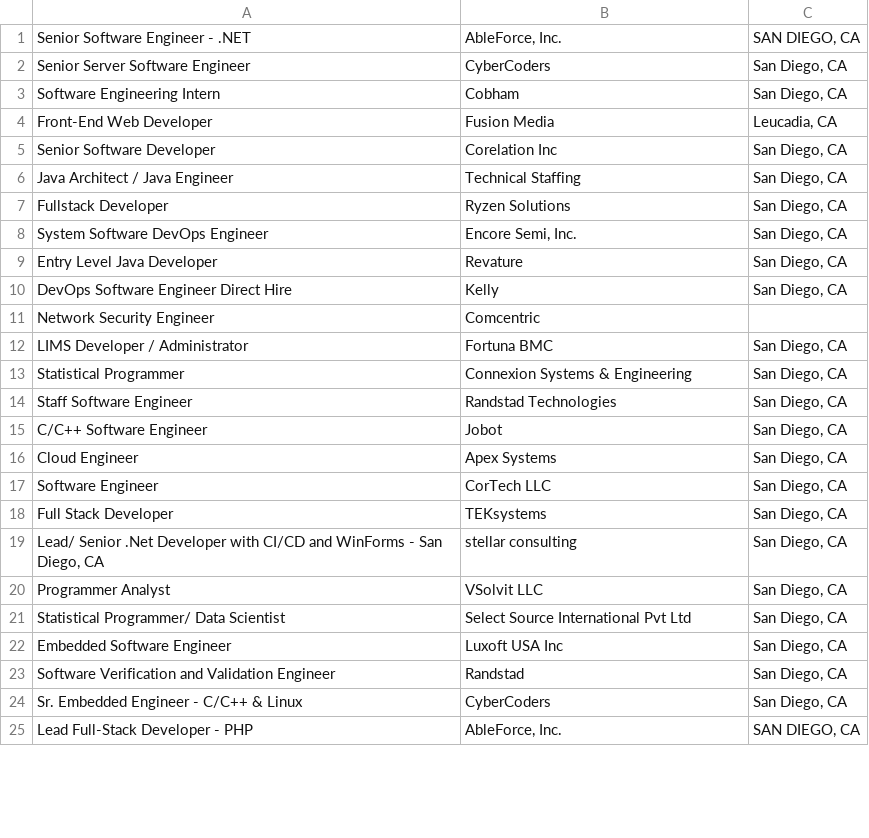
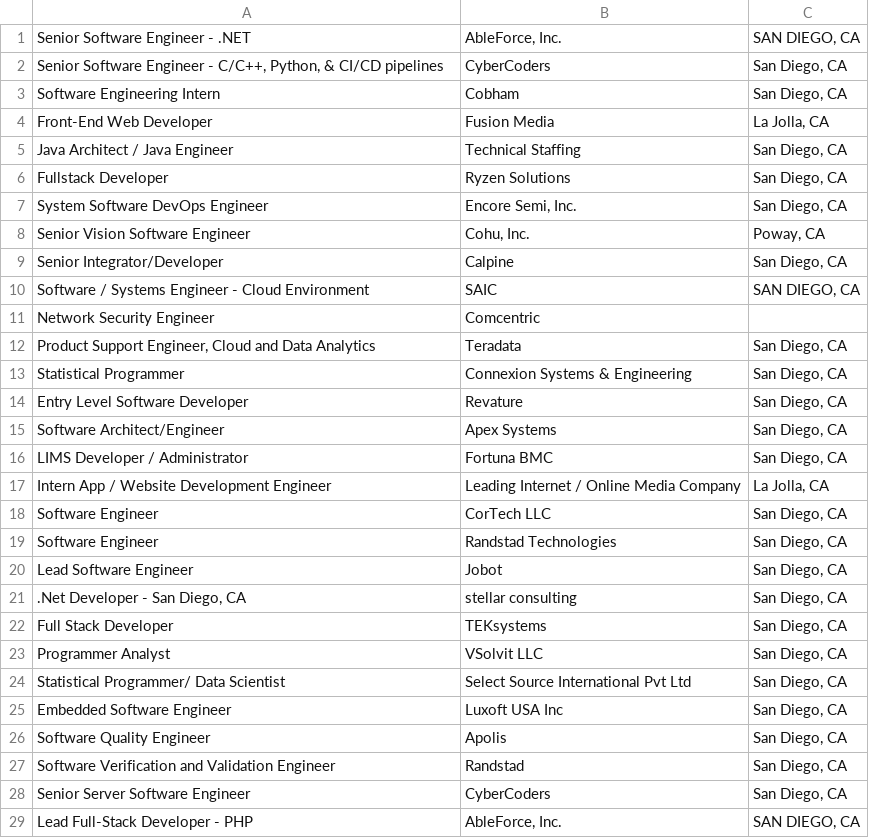
Before and after one commit to skmerten/CS351-Project, a CSV file: Scrapper_Data.csv, drawn as a sheet; only a part is shown; the diff covers the shown part only.

```diff
--- a/Scrapper_Data.csv
+++ b/Scrapper_Data.csv
@@ -1,6 +1,5 @@
 Senior Software Engineer - .NET,"AbleForce, Inc.","SAN DIEGO, CA"
-Senior Server Software Engineer,CyberCoders,"San Diego, CA"
+"Senior Software Engineer - C/C++, Python, & CI/CD pipelines",CyberCoders,"San Diego, CA"
 Software Engineering Intern,Cobham,"San Diego, CA"
-Front-End Web Developer,Fusion Media,"Leucadia, CA"
-Senior Software Developer,Corelation Inc,"San Diego, CA"
+Front-End Web Developer,Fusion Media,"La Jolla, CA"
 Java Architect / Java Engineer,Technical Staffing,"San Diego, CA"
@@ -8,13 +7,17 @@ Fullstack Developer,Ryzen Solutions,"San Diego, CA"
 System Software DevOps Engineer,"Encore Semi, Inc.","San Diego, CA"
-Entry Level Java Developer,Revature,"San Diego, CA"
-DevOps Software Engineer  Direct Hire,Kelly,"San Diego, CA"
+Senior Vision Software Engineer,"Cohu, Inc.","Poway, CA"
+Senior Integrator/Developer,Calpine,"San Diego, CA"
+Software / Systems Engineer - Cloud Environment,SAIC,"SAN DIEGO, CA"
 Network Security Engineer,Comcentric,
+"Product Support Engineer, Cloud and Data Analytics",Teradata,"San Diego, CA"
+Statistical Programmer,Connexion Systems & Engineering,"San Diego, CA"
+Entry Level Software Developer,Revature,"San Diego, CA"
+Software Architect/Engineer,Apex Systems,"San Diego, CA"
 LIMS Developer / Administrator,Fortuna BMC,"San Diego, CA"
-Statistical Programmer,Connexion Systems & Engineering,"San Diego, CA"
-Staff Software Engineer,Randstad Technologies,"San Diego, CA"
-C/C++ Software Engineer,Jobot,"San Diego, CA"
-Cloud Engineer,Apex Systems,"San Diego, CA"
+Intern App / Website Development Engineer,Leading Internet / Online Media Company,"La Jolla, CA"
 Software Engineer,CorTech LLC,"San Diego, CA"
+Software Engineer,Randstad Technologies,"San Diego, CA"
+Lead Software Engineer,Jobot,"San Diego, CA"
+".Net Developer - San Diego, CA",stellar consulting,"San Diego, CA"
 Full Stack Developer,TEKsystems,"San Diego, CA"
-"Lead/ Senior .Net Developer with CI/CD and WinForms - San Diego, CA",stellar consulting,"San Diego, CA"
 Programmer Analyst,VSolvit LLC,"San Diego, CA"
@@ -22,4 +25,5 @@ Statistical Programmer/ Data Scientist,Select Source International Pvt Ltd,"San
 Embedded Software Engineer,Luxoft USA Inc,"San Diego, CA"
+Software Quality Engineer,Apolis,"San Diego, CA"
 Software Verification and Validation Engineer,Randstad,"San Diego, CA"
-Sr. Embedded Engineer - C/C++ & Linux,CyberCoders,"San Diego, CA"
+Senior Server Software Engineer,CyberCoders,"San Diego, CA"
 Lead Full-Stack Developer - PHP,"AbleForce, Inc.","SAN DIEGO, CA"
```
Also changed, not shown: 8 added rows, 14 removed rows, 10 moved rows and 11 edited cells elsewhere in this file, 1 other file.
